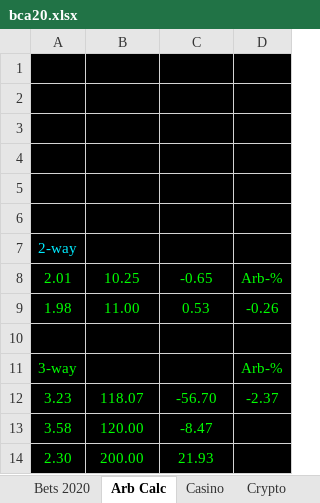
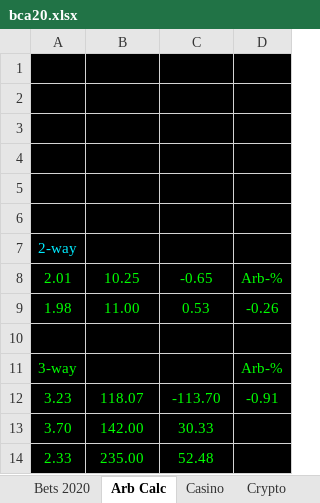
Before and after one commit to Dexcel93/betsit20, an Excel workbook: bca20.xlsx, sheet Arb Calc, drawn as a sheet; values as stored, in another font and other column widths than the file's, no borders; conditional formats not drawn; removed rows and columns are numbered as before the commit, all else as after; the diff names each change by its address in the sheet, - before the commit and + after, or states it on an @@ line.

```diff
--- a/bca20.xlsx (sheet Arb Calc)
+++ b/bca20.xlsx (sheet Arb Calc)
-C12: -56.70
+C12: -113.70
-D12: -2.37
+D12: -0.91
-row 13: 3.58 | 120.00 | -8.47
-row 14: 2.30 | 200.00 | 21.93
+row 13: 3.70 | 142.00 | 30.33
+row 14: 2.33 | 235.00 | 52.48
```
Also changed, not shown: sheet Bets 2020, sheet Crypto, sheet Casino.
